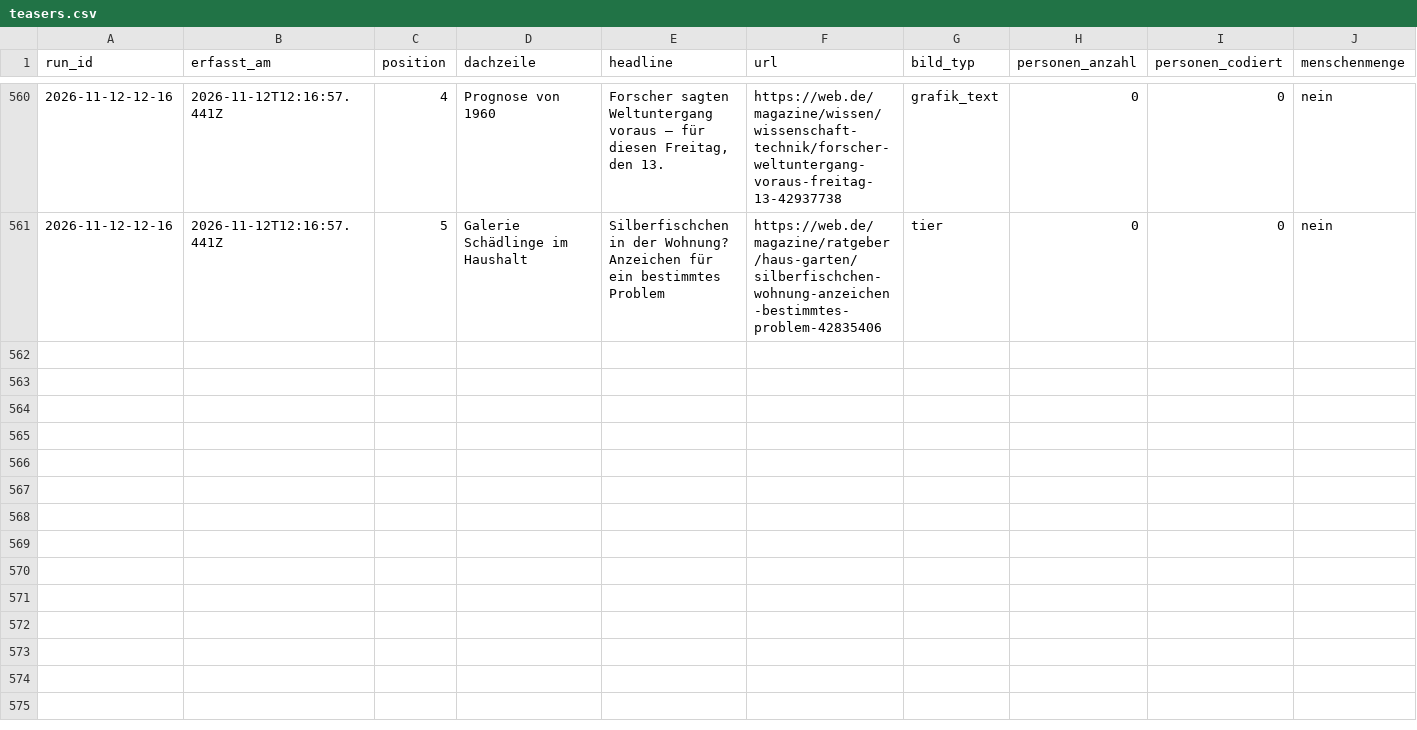
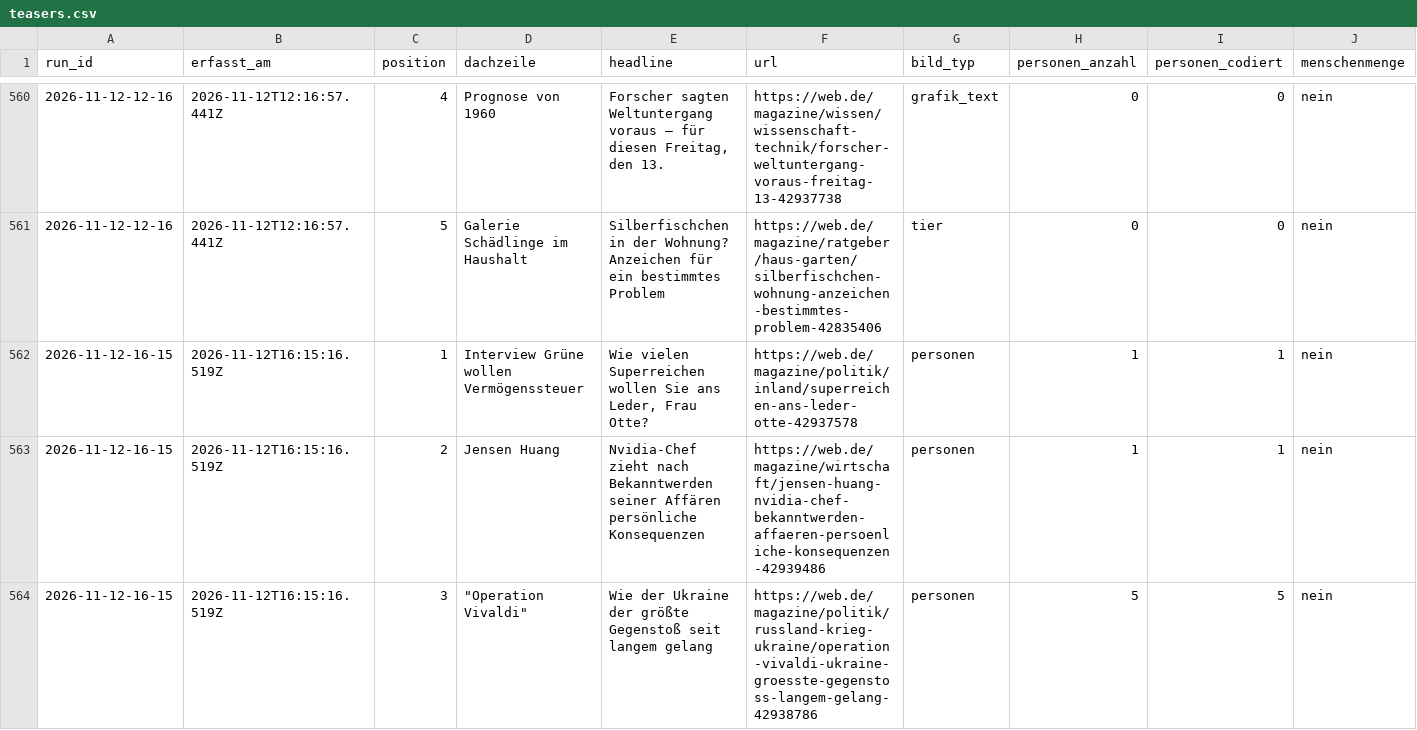
Before and after one commit to happkatharina71-bit/crmd, a CSV file: webde-monitor/data/teasers.csv, drawn as a sheet; only a part is shown, gaps mark what is left out; rows hold the shown columns only; the diff covers the shown part only; the diff names each change by its address in the sheet, - before the commit and + after, or states it on an @@ line.

```diff
--- a/webde-monitor/data/teasers.csv
+++ b/webde-monitor/data/teasers.csv
+row 562: 2026-11-12-16-15 | 2026-11-12T16:15:16.519Z | 1 | Interview Grüne wollen Vermögenssteuer | Wie vielen Superreichen wollen Sie ans Leder, Frau Otte? | https://web.de/magazine/politik/inland/superreichen-ans-leder-otte-42937578 | personen | 1 | 1 | nein
+row 563: 2026-11-12-16-15 | 2026-11-12T16:15:16.519Z | 2 | Jensen Huang | Nvidia-Chef zieht nach Bekanntwerden seiner Affären persönliche Konsequenzen | https://web.de/magazine/wirtschaft/jensen-huang-nvidia-chef-bekanntwerden-affaeren-persoenliche-konsequenzen-42939486 | personen | 1 | 1 | nein
+row 564: 2026-11-12-16-15 | 2026-11-12T16:15:16.519Z | 3 | "Operation Vivaldi" | Wie der Ukraine der größte Gegenstoß seit langem gelang | https://web.de/magazine/politik/russland-krieg-ukraine/operation-vivaldi-ukraine-groesste-gegenstoss-langem-gelang-42938786 | personen | 5 | 5 | nein
```
Also changed, not shown: 2 added rows elsewhere in this file, webde-monitor/data/persons.csv, 7 other files.
